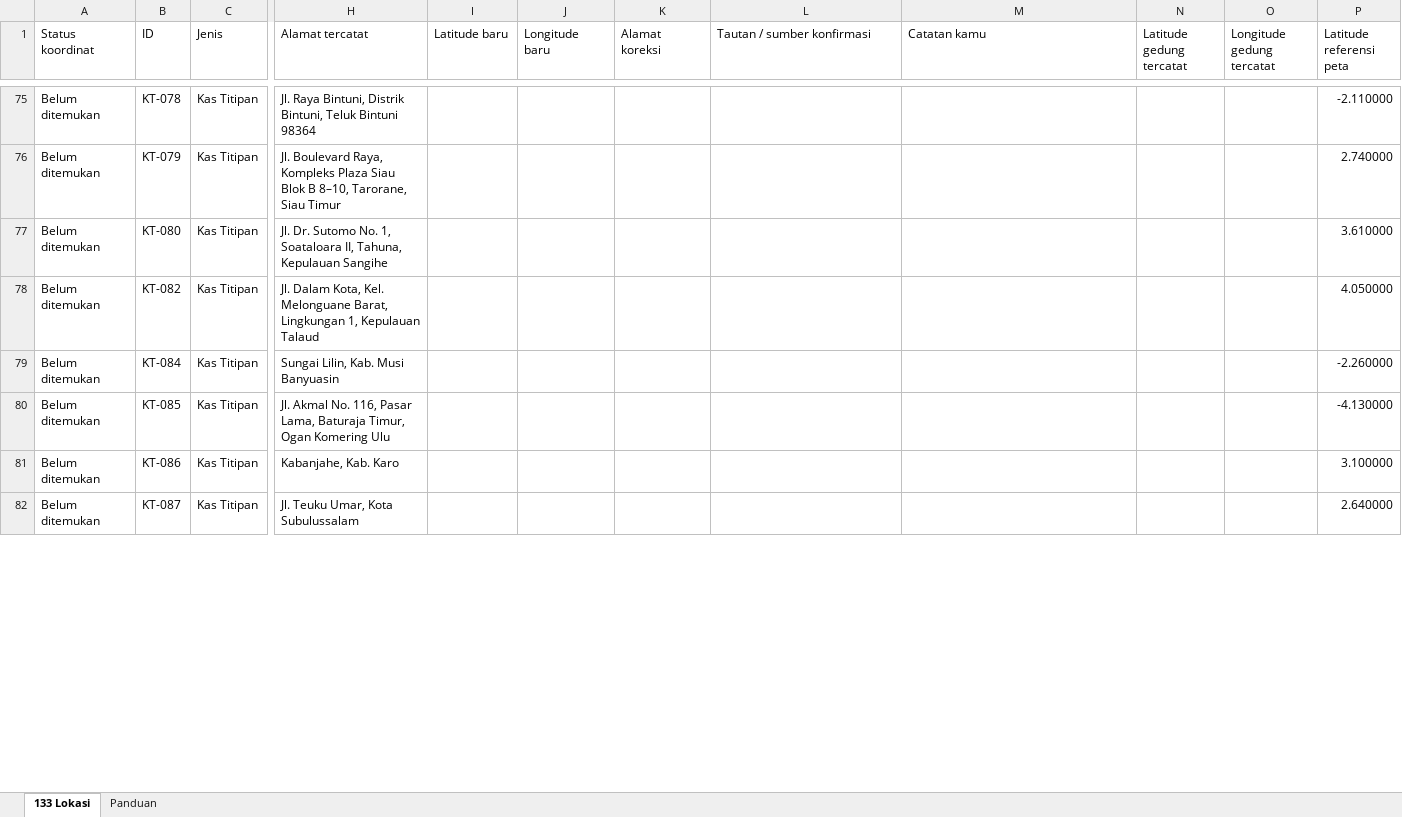
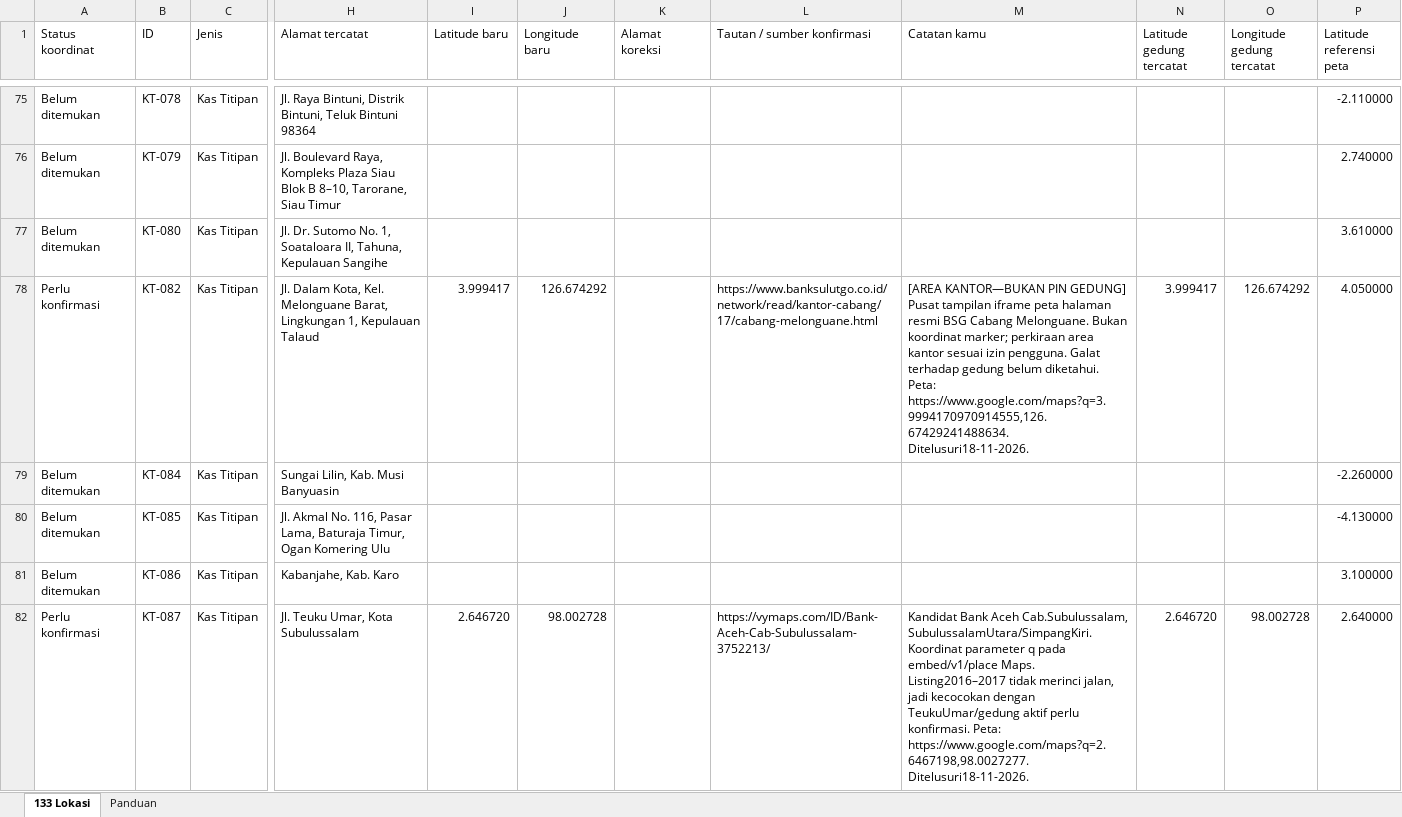
Before and after one commit to jefriadriann/AsesmenBanjir, an Excel workbook: public/Database-Koordinat-133-Lokasi.xlsx, sheet 133 Lokasi, drawn as a sheet; only a part is shown, gaps mark what is left out; values as stored, in another font and other column widths than the file's, no cell formats; table styles not drawn; the diff covers the shown part only; the diff names each change by its address in the sheet, - before the commit and + after, or states it on an @@ line.

```diff
--- a/public/Database-Koordinat-133-Lokasi.xlsx (sheet 133 Lokasi)
+++ b/public/Database-Koordinat-133-Lokasi.xlsx (sheet 133 Lokasi)
-A78 (Status koordinat): Belum ditemukan
+A78 (Status koordinat): Perlu konfirmasi
-I78 (Latitude baru): (empty)
+I78 (Latitude baru): 3.999417
-J78 (Longitude baru): (empty)
+J78 (Longitude baru): 126.674292
-L78 (Tautan / sumber konfirmasi): (empty)
+L78 (Tautan / sumber konfirmasi): https://www.banksulutgo.co.id/network/read/kantor-cabang/17/cabang-melonguane.html
-M78 (Catatan kamu): (empty)
+M78 (Catatan kamu): [AREA KANTOR—BUKAN PIN GEDUNG] Pusat tampilan iframe peta halaman resmi BSG Cabang Melonguane. Bukan koordinat marker; perkiraan area kantor sesuai izin pengguna. Galat terhadap gedung belum diketahui. Peta: https://www.google.com/maps?q=3.9994170970914555,126.67429241488634. Ditelusuri18-11-2026.
-N78 (Latitude gedung tercatat): (empty)
+N78 (Latitude gedung tercatat): 3.999417
-O78 (Longitude gedung tercatat): (empty)
+O78 (Longitude gedung tercatat): 126.674292
-A82 (Status koordinat): Belum ditemukan
+A82 (Status koordinat): Perlu konfirmasi
-I82 (Latitude baru): (empty)
+I82 (Latitude baru): 2.646720
-J82 (Longitude baru): (empty)
+J82 (Longitude baru): 98.002728
-L82 (Tautan / sumber konfirmasi): (empty)
+L82 (Tautan / sumber konfirmasi): https://vymaps.com/ID/Bank-Aceh-Cab-Subulussalam-3752213/
-M82 (Catatan kamu): (empty)
+M82 (Catatan kamu): Kandidat Bank Aceh Cab.Subulussalam, SubulussalamUtara/SimpangKiri. Koordinat parameter q pada embed/v1/place Maps. Listing2016–2017 tidak merinci jalan, jadi kecocokan dengan TeukuUmar/gedung aktif perlu konfirmasi. Peta: https://www.google.com/maps?q=2.6467198,98.0027277. Ditelusuri18-11-2026.
-N82 (Latitude gedung tercatat): (empty)
+N82 (Latitude gedung tercatat): 2.646720
-O82 (Longitude gedung tercatat): (empty)
+O82 (Longitude gedung tercatat): 98.002728
```
Also changed, not shown: 52 removed rows and 244 edited cells elsewhere in this sheet, sheet Panduan, cell formats, hidden cells, 6 other files.
